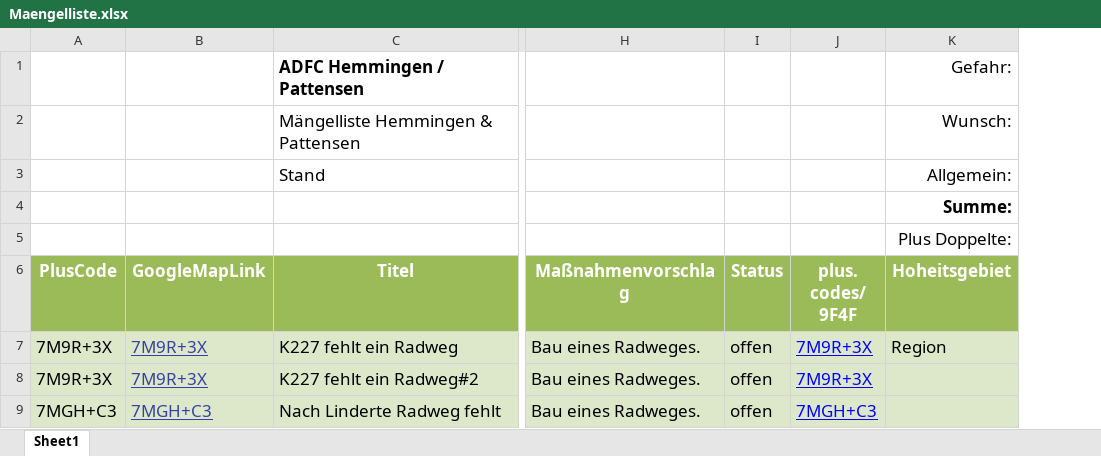
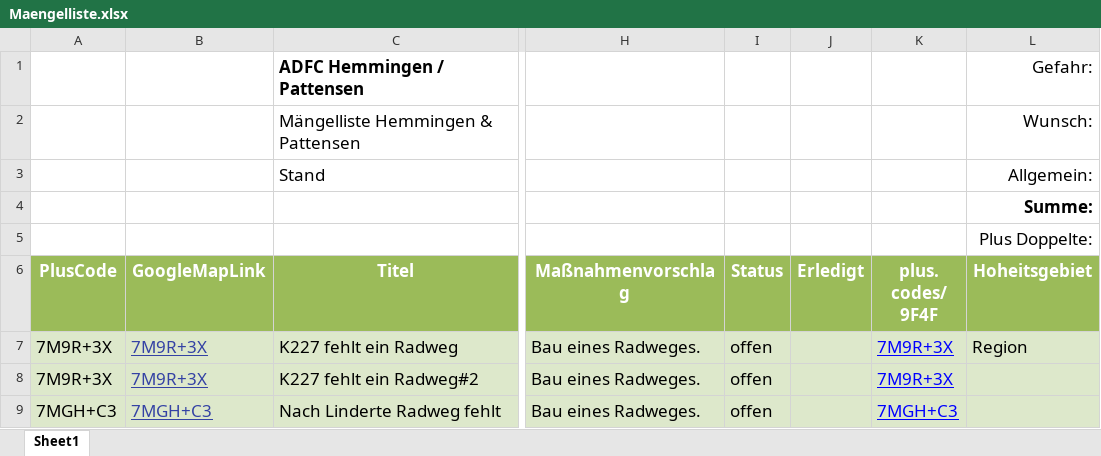
Before and after one commit to adfc-hemmingen-pattensen/adfc-hemmingen-pattensen.github.io, an Excel workbook: MaengelKarte/Maengelliste.xlsx, sheet Sheet1, drawn as a sheet; only a part is shown, gaps mark what is left out; values as stored, in another font and other column widths than the file's, no borders; charts and pictures not drawn; the diff covers the shown part only; the diff names each change by its address in the sheet, - before the commit and + after, or states it on an @@ line.

```diff
--- a/MaengelKarte/Maengelliste.xlsx (sheet Sheet1)
+++ b/MaengelKarte/Maengelliste.xlsx (sheet Sheet1)
+column J, row 6: Erledigt
```
Also changed, not shown: 1 edited cell elsewhere in this sheet, formulas that keep their value, 6 other files.
